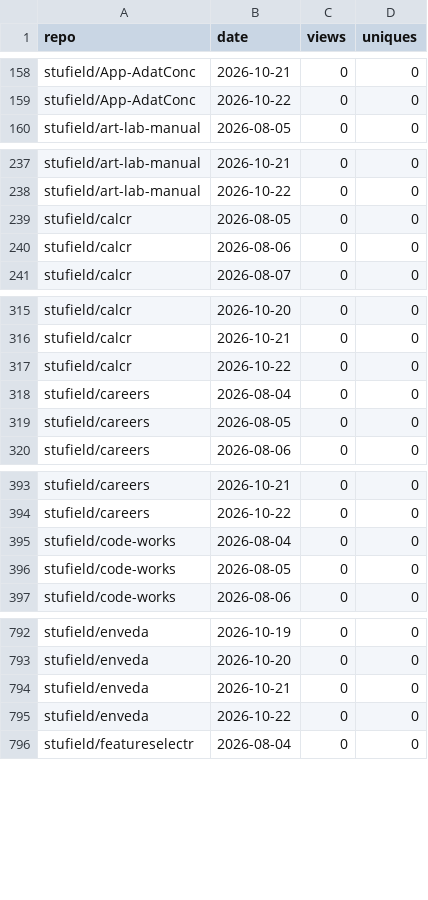
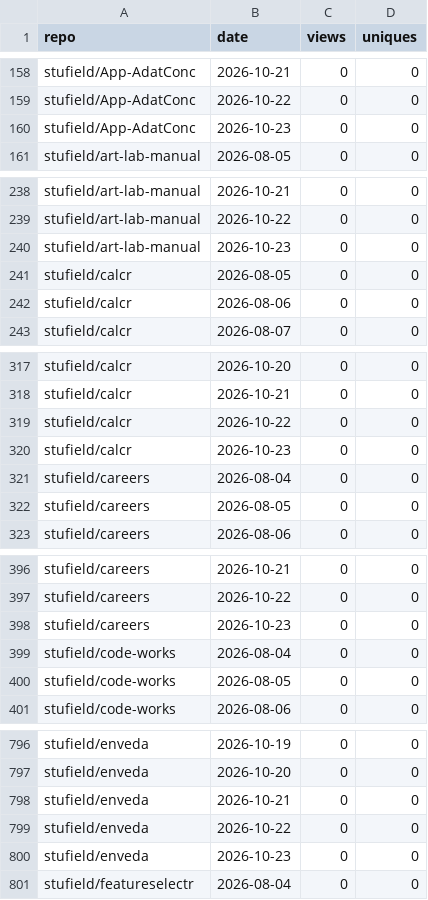
Before and after one commit to stufield/repo-views, a CSV file: data/views.csv, drawn as a sheet; only a part is shown, gaps mark what is left out; the diff covers the shown part only.

```diff
--- a/data/views.csv
+++ b/data/views.csv
@@ -159,2 +159,3 @@ stufield/App-AdatConc,2026-10-21,0,0
 stufield/App-AdatConc,2026-10-22,0,0
+stufield/App-AdatConc,2026-10-23,0,0
 stufield/art-lab-manual,2026-08-05,0,0
@@ -238,2 +239,3 @@ stufield/art-lab-manual,2026-10-21,0,0
 stufield/art-lab-manual,2026-10-22,0,0
+stufield/art-lab-manual,2026-10-23,0,0
 stufield/calcr,2026-08-05,0,0
@@ -317,2 +319,3 @@ stufield/calcr,2026-10-21,0,0
 stufield/calcr,2026-10-22,0,0
+stufield/calcr,2026-10-23,0,0
 stufield/careers,2026-08-04,0,0
@@ -394,2 +397,3 @@ stufield/careers,2026-10-21,0,0
 stufield/careers,2026-10-22,0,0
+stufield/careers,2026-10-23,0,0
 stufield/code-works,2026-08-04,0,0
@@ -795,2 +799,3 @@ stufield/enveda,2026-10-21,0,0
 stufield/enveda,2026-10-22,0,0
+stufield/enveda,2026-10-23,0,0
 stufield/featureselectr,2026-08-04,0,0
```
Also changed, not shown: 9 added rows elsewhere in this file.
